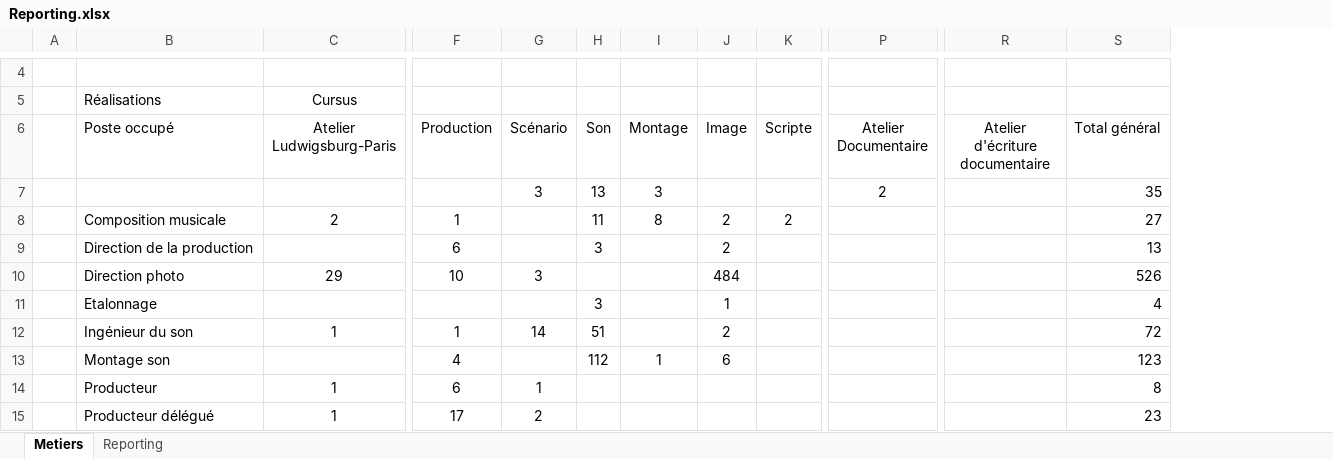
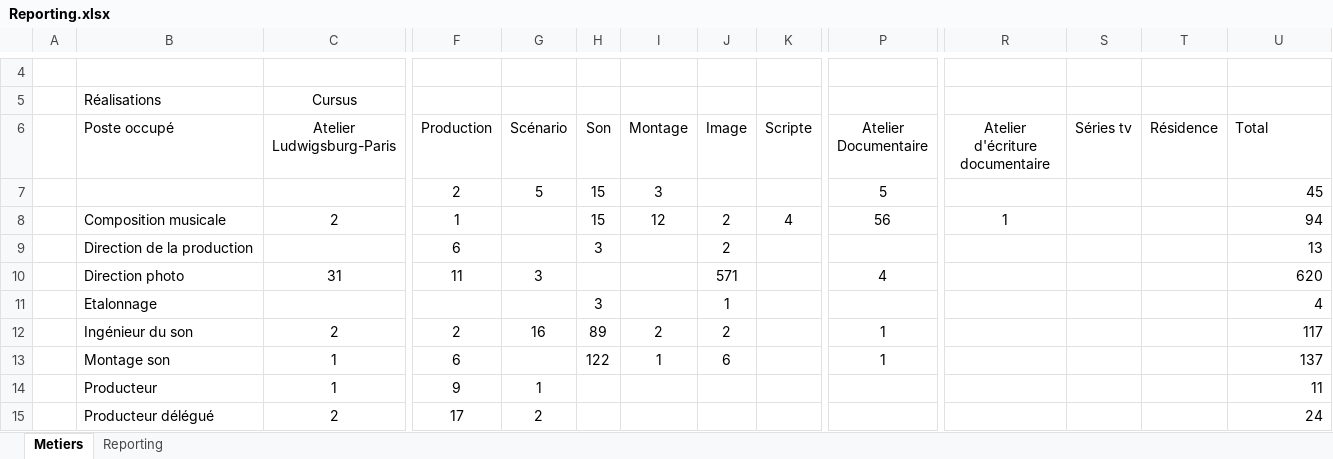
Before and after one commit to f80dev/DataCulturePro_old, an Excel workbook: docs/assets/Reporting.xlsx, sheet Metiers, drawn as a sheet; only a part is shown, gaps mark what is left out; values as stored, in another font and other column widths than the file's, no borders; charts and pictures and conditional formats not drawn; removed rows and columns are numbered as before the commit, all else as after; rows hold the shown columns only; the diff covers the shown part only; the diff names each change by its address in the sheet, - before the commit and + after, or states it on an @@ line.

```diff
--- a/docs/assets/Reporting.xlsx (sheet Metiers)
+++ b/docs/assets/Reporting.xlsx (sheet Metiers)
+column S (Séries tv), empty
+column T (Résidence), empty
-U6: Total général
+U6: Total
-row 7:  |  |  |  | 3 | 13 | 3 |  |  | 2 |  | 35
+row 7:  |  |  | 2 | 5 | 15 | 3 |  |  | 5 |  |  |  | 45
-H8 (Son): 11
+H8 (Son): 15
-I8 (Montage): 8
+I8 (Montage): 12
-K8 (Scripte): 2
+K8 (Scripte): 4
-P8 (Atelier Documentaire): (empty)
+P8 (Atelier Documentaire): 56
-R8 (Atelier d'écriture documentaire): (empty)
+R8 (Atelier d'écriture documentaire): 1
-U8 (Total): 27
+U8 (Total): 94
-C10 (Atelier Ludwigsburg-Paris): 29
+C10 (Atelier Ludwigsburg-Paris): 31
-F10 (Production): 10
+F10 (Production): 11
-J10 (Image): 484
+J10 (Image): 571
-P10 (Atelier Documentaire): (empty)
+P10 (Atelier Documentaire): 4
-U10 (Total): 526
+U10 (Total): 620
-C12 (Atelier Ludwigsburg-Paris): 1
+C12 (Atelier Ludwigsburg-Paris): 2
-F12 (Production): 1
+F12 (Production): 2
-G12 (Scénario): 14
+G12 (Scénario): 16
-H12 (Son): 51
+H12 (Son): 89
-I12 (Montage): (empty)
+I12 (Montage): 2
-P12:P13 (Atelier Documentaire): (empty)
+P12:P13 (Atelier Documentaire): 1
-U12 (Total): 72
+U12 (Total): 117
-C13 (Atelier Ludwigsburg-Paris): (empty)
+C13 (Atelier Ludwigsburg-Paris): 1
-F13 (Production): 4
+F13 (Production): 6
-H13 (Son): 112
+H13 (Son): 122
-U13 (Total): 123
+U13 (Total): 137
-F14 (Production): 6
+F14 (Production): 9
-U14 (Total): 8
+U14 (Total): 11
-C15 (Atelier Ludwigsburg-Paris): 1
+C15 (Atelier Ludwigsburg-Paris): 2
-U15 (Total): 23
+U15 (Total): 24
```
Also changed, not shown: 9 added rows, 1 removed row and 100 edited cells elsewhere in this sheet, sheet Reporting, charts or pictures, 10 other files.
